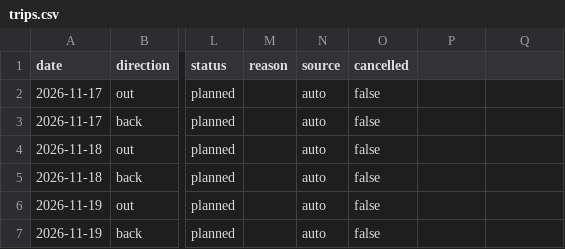
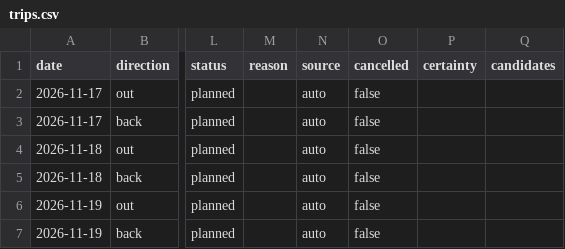
Before and after one commit to blatoncharles-crypto/my-train-statistics, a CSV file: data/trips.csv, drawn as a sheet; only a part is shown, gaps mark what is left out; the diff names each change by its address in the sheet, - before the commit and + after, or states it on an @@ line.

```diff
--- a/data/trips.csv
+++ b/data/trips.csv
-P1: (empty)
+P1: certainty
-Q1: (empty)
+Q1: candidates
```
Also changed, not shown: 5 other files.
